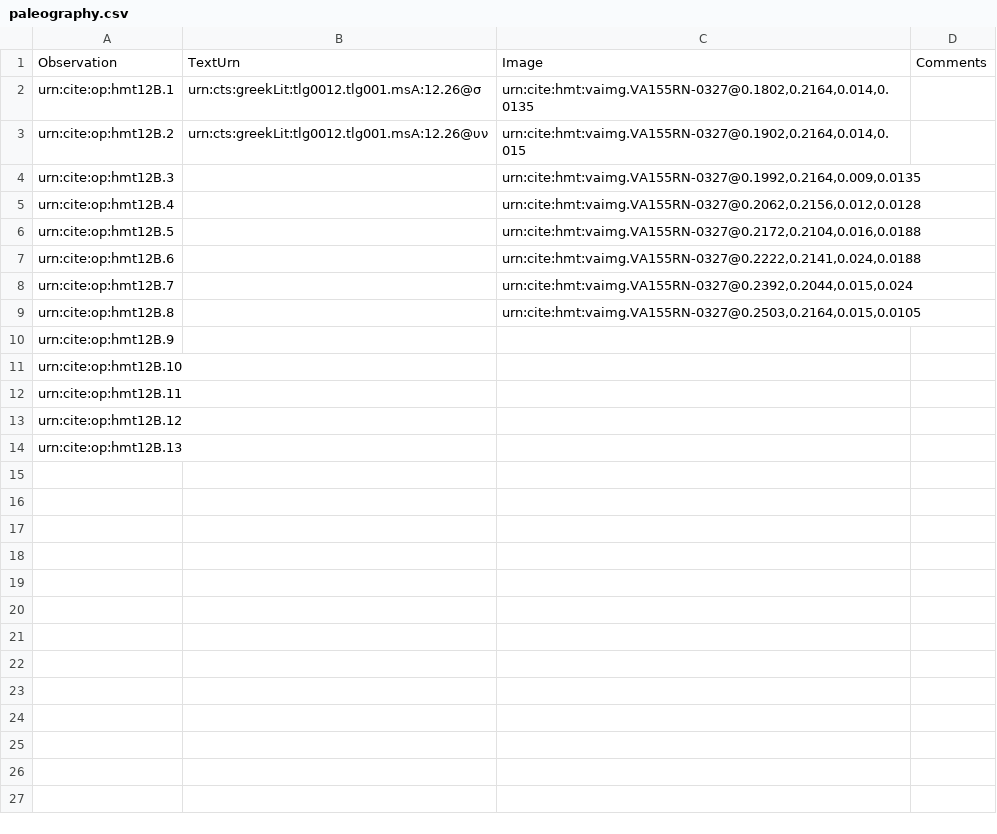
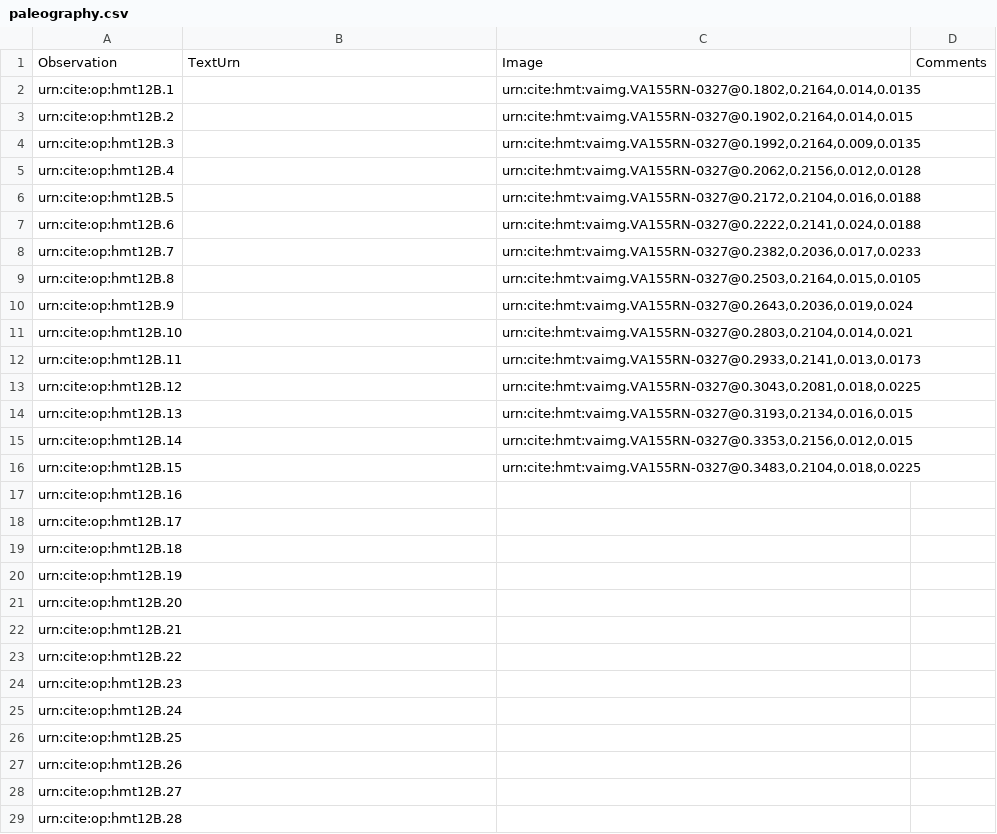
Before and after one commit to HMT-seminar-2014/hmt-12B, a CSV file: collections/paleography.csv, drawn as a sheet.

Commit message:
Update paleography.csv
added image urns

```diff
--- a/collections/paleography.csv
+++ b/collections/paleography.csv
@@ -1,4 +1,4 @@
 Observation,TextUrn,Image,Comments
-urn:cite:op:hmt12B.1,"urn:cts:greekLit:tlg0012.tlg001.msA:12.26@σ","urn:cite:hmt:vaimg.VA155RN-0327@0.1802,0.2164,0.014,0.0135",
-urn:cite:op:hmt12B.2,"urn:cts:greekLit:tlg0012.tlg001.msA:12.26@υν","urn:cite:hmt:vaimg.VA155RN-0327@0.1902,0.2164,0.014,0.015",
+urn:cite:op:hmt12B.1,,"urn:cite:hmt:vaimg.VA155RN-0327@0.1802,0.2164,0.014,0.0135",
+urn:cite:op:hmt12B.2,,"urn:cite:hmt:vaimg.VA155RN-0327@0.1902,0.2164,0.014,0.015",
 urn:cite:op:hmt12B.3,,"urn:cite:hmt:vaimg.VA155RN-0327@0.1992,0.2164,0.009,0.0135",
@@ -7,8 +7,23 @@ urn:cite:op:hmt12B.5,,"urn:cite:hmt:vaimg.VA155RN-0327@0.2172,0.2104,0.016,0.018
 urn:cite:op:hmt12B.6,,"urn:cite:hmt:vaimg.VA155RN-0327@0.2222,0.2141,0.024,0.0188",
-urn:cite:op:hmt12B.7,,"urn:cite:hmt:vaimg.VA155RN-0327@0.2392,0.2044,0.015,0.024",
+urn:cite:op:hmt12B.7,,"urn:cite:hmt:vaimg.VA155RN-0327@0.2382,0.2036,0.017,0.0233",
 urn:cite:op:hmt12B.8,,"urn:cite:hmt:vaimg.VA155RN-0327@0.2503,0.2164,0.015,0.0105",
-urn:cite:op:hmt12B.9,,,
-urn:cite:op:hmt12B.10,,,
-urn:cite:op:hmt12B.11,,,
-urn:cite:op:hmt12B.12,,,
-urn:cite:op:hmt12B.13,,,
+urn:cite:op:hmt12B.9,,"urn:cite:hmt:vaimg.VA155RN-0327@0.2643,0.2036,0.019,0.024",
+urn:cite:op:hmt12B.10,,"urn:cite:hmt:vaimg.VA155RN-0327@0.2803,0.2104,0.014,0.021",
+urn:cite:op:hmt12B.11,,"urn:cite:hmt:vaimg.VA155RN-0327@0.2933,0.2141,0.013,0.0173",
+urn:cite:op:hmt12B.12,,"urn:cite:hmt:vaimg.VA155RN-0327@0.3043,0.2081,0.018,0.0225",
+urn:cite:op:hmt12B.13,,"urn:cite:hmt:vaimg.VA155RN-0327@0.3193,0.2134,0.016,0.015",
+urn:cite:op:hmt12B.14,,"urn:cite:hmt:vaimg.VA155RN-0327@0.3353,0.2156,0.012,0.015",
+urn:cite:op:hmt12B.15,,"urn:cite:hmt:vaimg.VA155RN-0327@0.3483,0.2104,0.018,0.0225",
+urn:cite:op:hmt12B.16,,,
+urn:cite:op:hmt12B.17,,,
+urn:cite:op:hmt12B.18,,,
+urn:cite:op:hmt12B.19,,,
+urn:cite:op:hmt12B.20,,,
+urn:cite:op:hmt12B.21,,,
+urn:cite:op:hmt12B.22,,,
+urn:cite:op:hmt12B.23,,,
+urn:cite:op:hmt12B.24,,,
+urn:cite:op:hmt12B.25,,,
+urn:cite:op:hmt12B.26,,,
+urn:cite:op:hmt12B.27,,,
+urn:cite:op:hmt12B.28,,,
```
